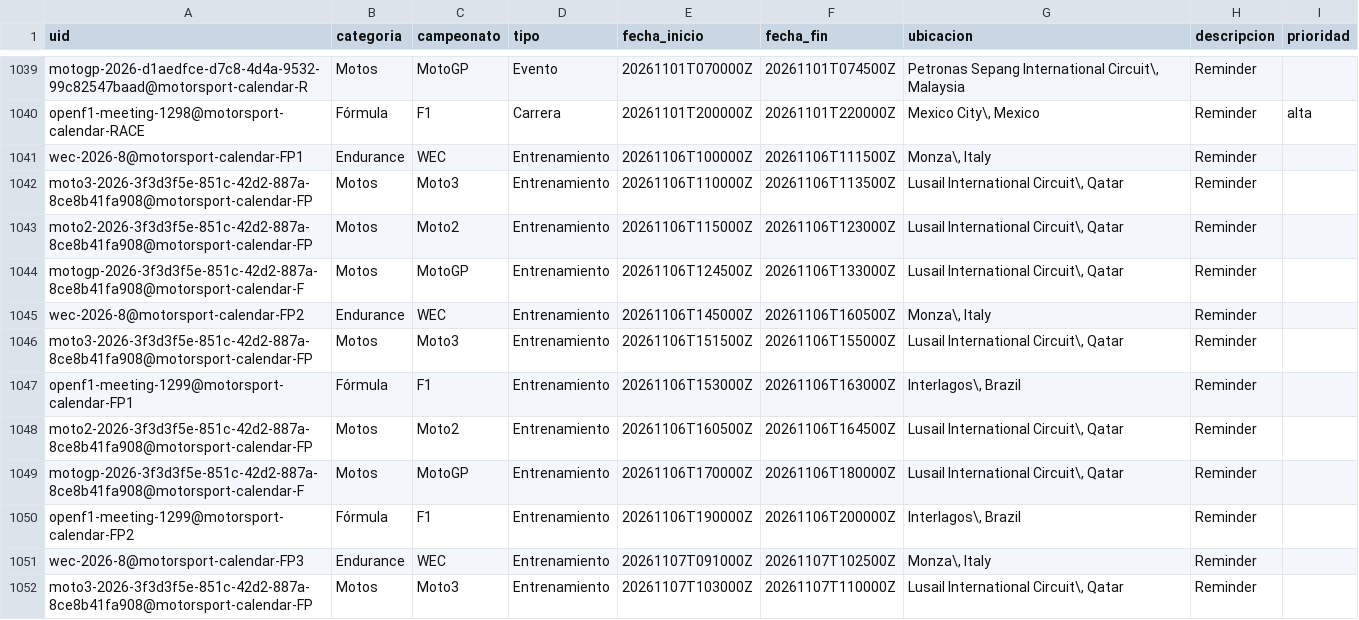
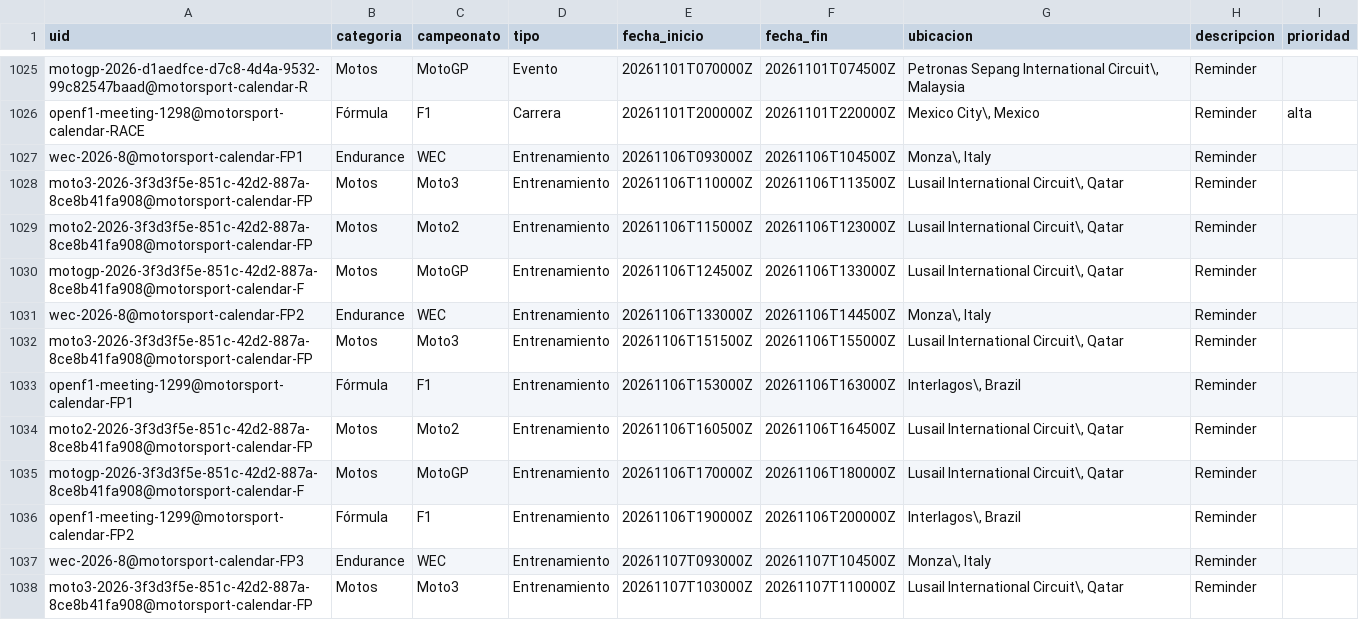
Before and after one commit to fatarrowthrower/Calendario-automatico-de-automovilismo, a CSV file: data/events.csv, drawn as a sheet; only a part is shown, gaps mark what is left out; the diff covers the shown part only.

```diff
--- a/data/events.csv
+++ b/data/events.csv
@@ -1323,3 +1309,3 @@ motogp-2026-d1aedfce-d7c8-4d4a-9532-99c82547baad@motorsport-calendar-R,Motos,Mot
 openf1-meeting-1298@motorsport-calendar-RACE,Fórmula,F1,Carrera,20261101T200000Z,20261101T220000Z,"Mexico City\, Mexico",Reminder,alta
-wec-2026-8@motorsport-calendar-FP1,Endurance,WEC,Entrenamiento,20261106T100000Z,20261106T111500Z,"Monza\, Italy",Reminder,
+wec-2026-8@motorsport-calendar-FP1,Endurance,WEC,Entrenamiento,20261106T093000Z,20261106T104500Z,"Monza\, Italy",Reminder,
 moto3-2026-3f3d3f5e-851c-42d2-887a-8ce8b41fa908@motorsport-calendar-FP,Motos,Moto3,Entrenamiento,20261106T110000Z,20261106T113500Z,"Lusail International Circuit\, Qatar",Reminder,
@@ -1327,3 +1313,3 @@ moto2-2026-3f3d3f5e-851c-42d2-887a-8ce8b41fa908@motorsport-calendar-FP,Motos,Mot
 motogp-2026-3f3d3f5e-851c-42d2-887a-8ce8b41fa908@motorsport-calendar-F,Motos,MotoGP,Entrenamiento,20261106T124500Z,20261106T133000Z,"Lusail International Circuit\, Qatar",Reminder,
-wec-2026-8@motorsport-calendar-FP2,Endurance,WEC,Entrenamiento,20261106T145000Z,20261106T160500Z,"Monza\, Italy",Reminder,
+wec-2026-8@motorsport-calendar-FP2,Endurance,WEC,Entrenamiento,20261106T133000Z,20261106T144500Z,"Monza\, Italy",Reminder,
 moto3-2026-3f3d3f5e-851c-42d2-887a-8ce8b41fa908@motorsport-calendar-FP,Motos,Moto3,Entrenamiento,20261106T151500Z,20261106T155000Z,"Lusail International Circuit\, Qatar",Reminder,
@@ -1333,3 +1319,3 @@ motogp-2026-3f3d3f5e-851c-42d2-887a-8ce8b41fa908@motorsport-calendar-F,Motos,Mot
 openf1-meeting-1299@motorsport-calendar-FP2,Fórmula,F1,Entrenamiento,20261106T190000Z,20261106T200000Z,"Interlagos\, Brazil",Reminder,
-wec-2026-8@motorsport-calendar-FP3,Endurance,WEC,Entrenamiento,20261107T091000Z,20261107T102500Z,"Monza\, Italy",Reminder,
+wec-2026-8@motorsport-calendar-FP3,Endurance,WEC,Entrenamiento,20261107T093000Z,20261107T104500Z,"Monza\, Italy",Reminder,
 moto3-2026-3f3d3f5e-851c-42d2-887a-8ce8b41fa908@motorsport-calendar-FP,Motos,Moto3,Entrenamiento,20261107T103000Z,20261107T110000Z,"Lusail International Circuit\, Qatar",Reminder,
```
Also changed, not shown: 14 removed rows elsewhere in this file, docs/events.csv, 10 other files.
